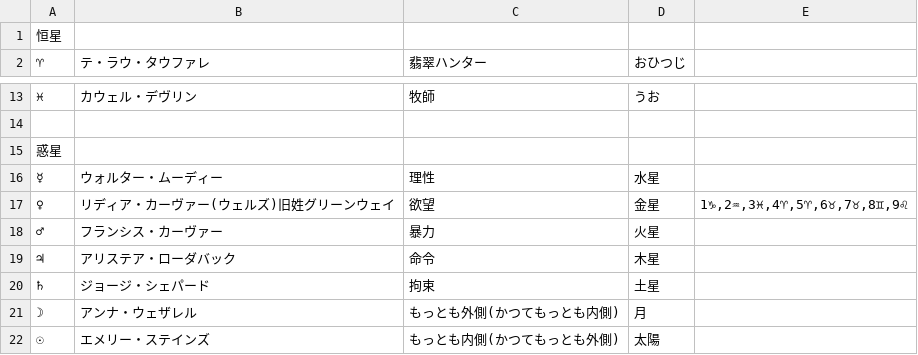
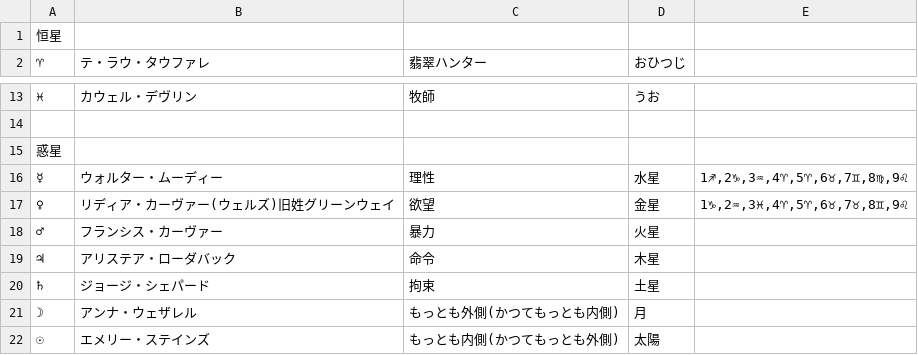
Before and after one commit to kaworu20220420/Luminaries, a TSV file: data.tsv, drawn as a sheet; only a part is shown, gaps mark what is left out.

Commit message:
星座

```diff
--- a/data.tsv
+++ b/data.tsv
@@ -15,3 +15,3 @@
 惑星
-☿	ウォルター・ムーディー	理性	水星
+☿	ウォルター・ムーディー	理性	水星	1♐,2♑,3♒,4♈,5♈,6♉,7♊,8♍,9♌
 ♀	リディア・カーヴァー(ウェルズ)旧姓グリーンウェイ	欲望	金星	1♑,2♒,3♓,4♈,5♈,6♉,7♉,8♊,9♌
```
